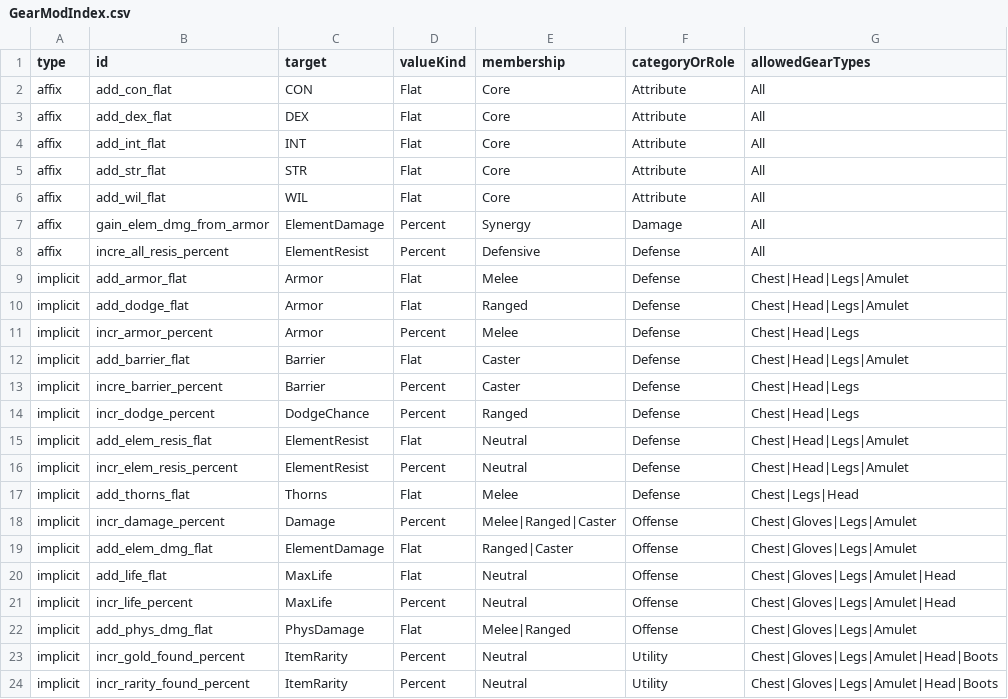
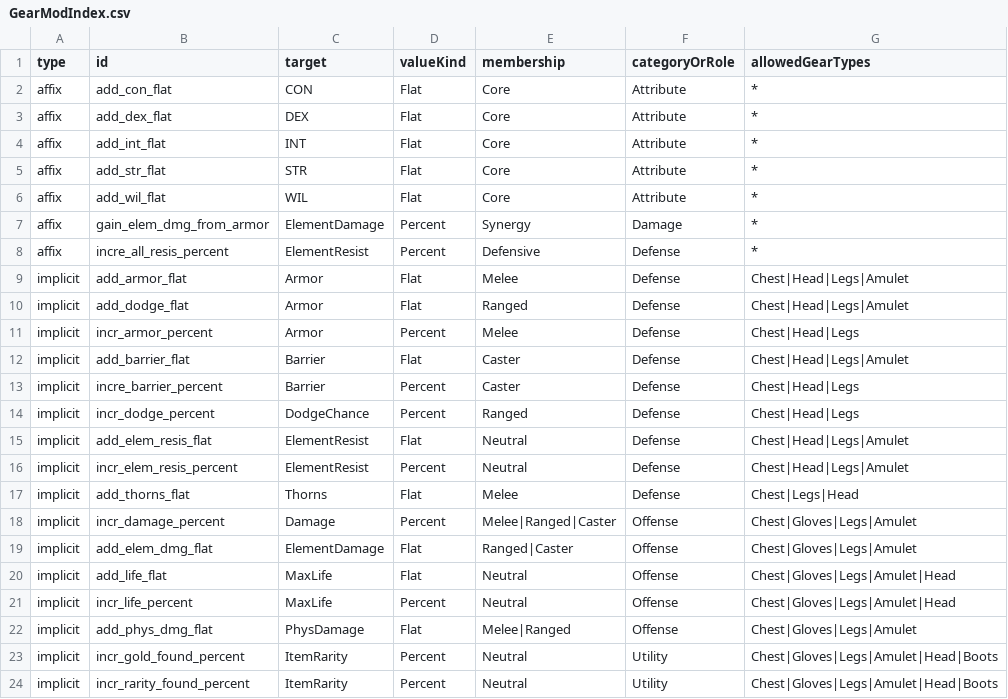
Before and after one commit to Djimon/C.H.A.L.2.0, a CSV file: GearModIndex.csv, drawn as a sheet.

```diff
--- a/GearModIndex.csv
+++ b/GearModIndex.csv
@@ -1,9 +1,9 @@
 type,id,target,valueKind,membership,categoryOrRole,allowedGearTypes
-affix,add_con_flat,CON,Flat,Core,Attribute,All
-affix,add_dex_flat,DEX,Flat,Core,Attribute,All
-affix,add_int_flat,INT,Flat,Core,Attribute,All
-affix,add_str_flat,STR,Flat,Core,Attribute,All
-affix,add_wil_flat,WIL,Flat,Core,Attribute,All
-affix,gain_elem_dmg_from_armor,ElementDamage,Percent,Synergy,Damage,All
-affix,incre_all_resis_percent,ElementResist,Percent,Defensive,Defense,All
+affix,add_con_flat,CON,Flat,Core,Attribute,*
+affix,add_dex_flat,DEX,Flat,Core,Attribute,*
+affix,add_int_flat,INT,Flat,Core,Attribute,*
+affix,add_str_flat,STR,Flat,Core,Attribute,*
+affix,add_wil_flat,WIL,Flat,Core,Attribute,*
+affix,gain_elem_dmg_from_armor,ElementDamage,Percent,Synergy,Damage,*
+affix,incre_all_resis_percent,ElementResist,Percent,Defensive,Defense,*
 implicit,add_armor_flat,Armor,Flat,Melee,Defense,Chest|Head|Legs|Amulet
```
Also changed, not shown: ItemIndex.csv, ModulePartValidation.csv, 14 other files.
